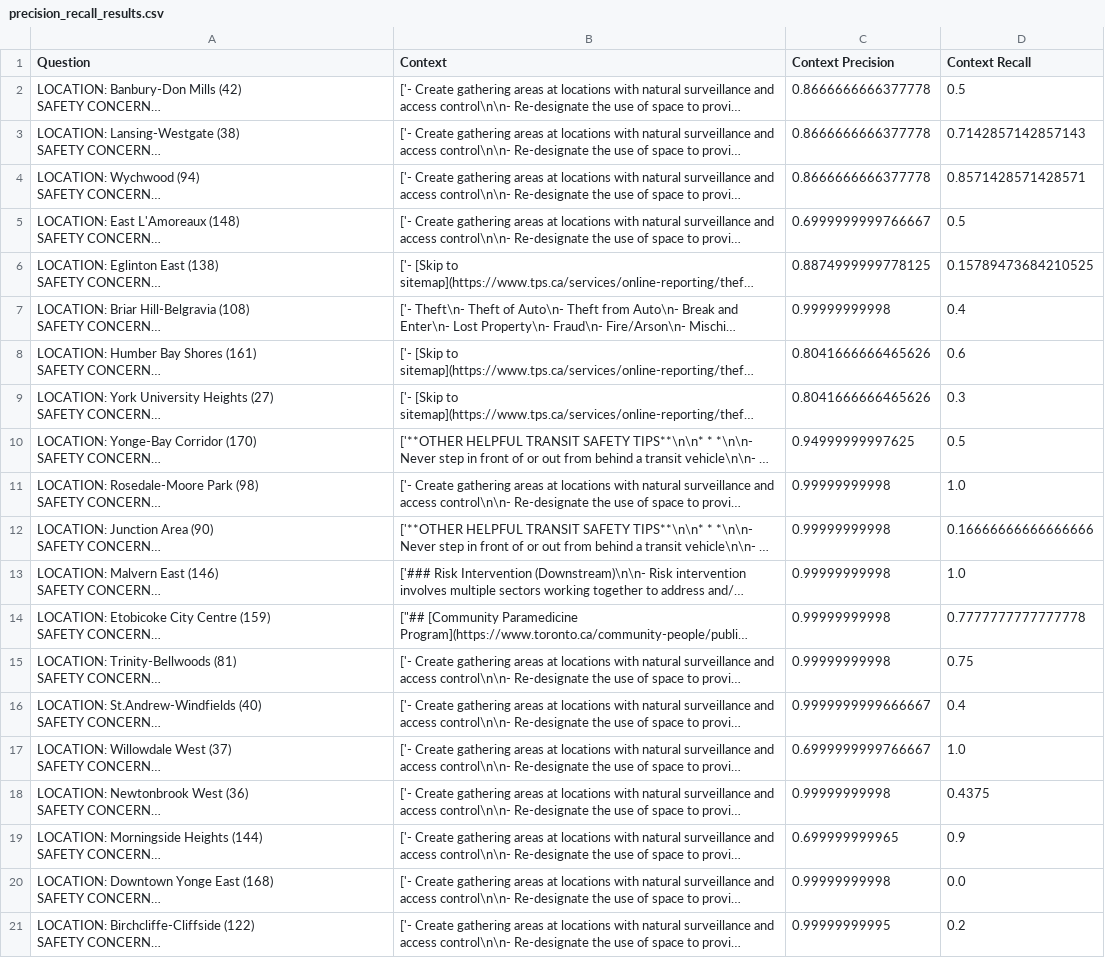
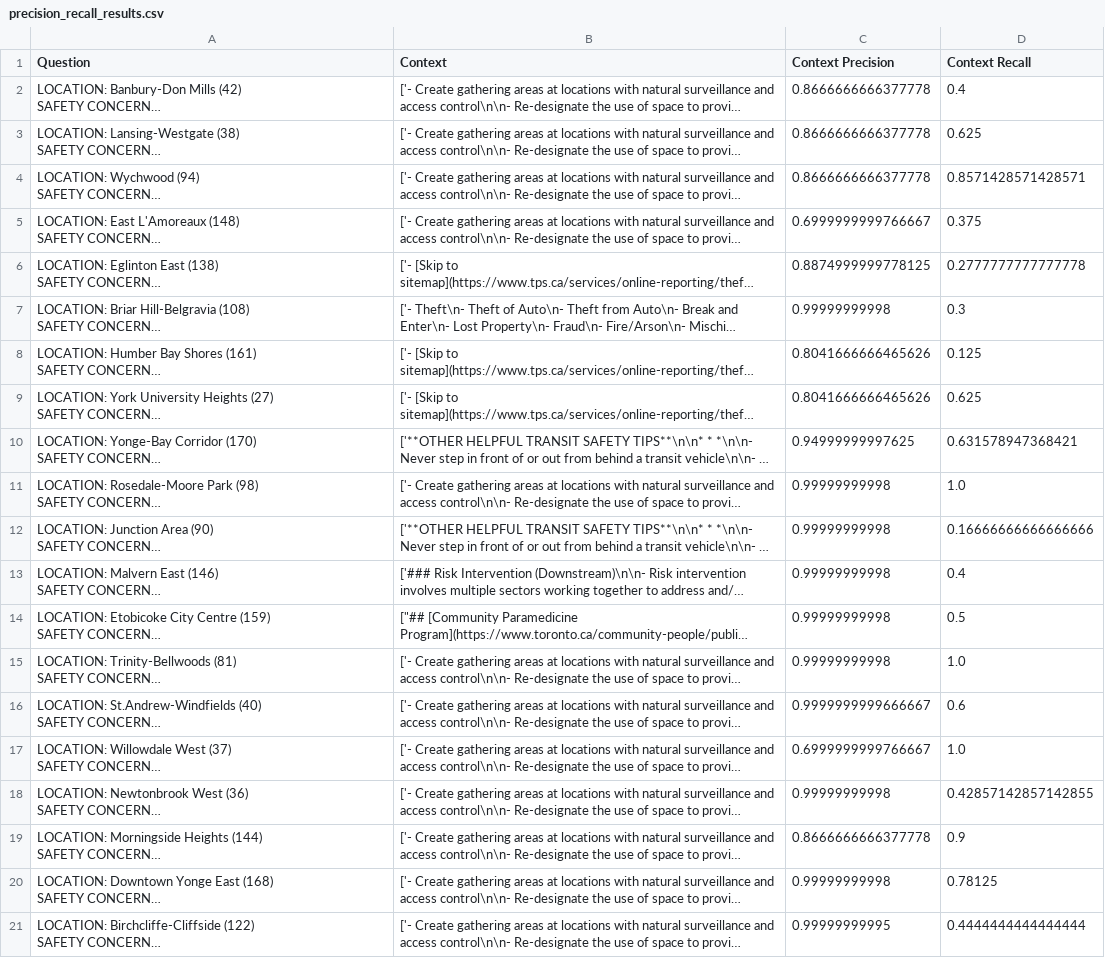
Before and after one commit to TangoMango223/MMAI5040_TP_Model, a CSV file: precision_recall_results.csv, drawn as a sheet; long unchanged cells end in …; the diff names each change by its address in the sheet, - before the commit and + after, or states it on an @@ line.

```diff
--- a/precision_recall_results.csv
+++ b/precision_recall_results.csv
-D2 (Context Recall): 0.5
+D2 (Context Recall): 0.4
-D3 (Context Recall): 0.7142857142857143
+D3 (Context Recall): 0.625
-D5 (Context Recall): 0.5
+D5 (Context Recall): 0.375
-D6 (Context Recall): 0.15789473684210525
+D6 (Context Recall): 0.2777777777777778
-D7 (Context Recall): 0.4
+D7 (Context Recall): 0.3
-D8 (Context Recall): 0.6
+D8 (Context Recall): 0.125
-D9 (Context Recall): 0.3
+D9 (Context Recall): 0.625
-D10 (Context Recall): 0.5
+D10 (Context Recall): 0.631578947368421
-D13 (Context Recall): 1.0
+D13 (Context Recall): 0.4
-D14 (Context Recall): 0.7777777777777778
+D14 (Context Recall): 0.5
-D15 (Context Recall): 0.75
+D15 (Context Recall): 1.0
-D16 (Context Recall): 0.4
+D16 (Context Recall): 0.6
-D18 (Context Recall): 0.4375
+D18 (Context Recall): 0.42857142857142855
-C19 (Context Precision): 0.699999999965
+C19 (Context Precision): 0.8666666666377778
-D20 (Context Recall): 0.0
+D20 (Context Recall): 0.78125
-D21 (Context Recall): 0.2
+D21 (Context Recall): 0.4444444444444444
```
Also changed, not shown: 22 other files.
